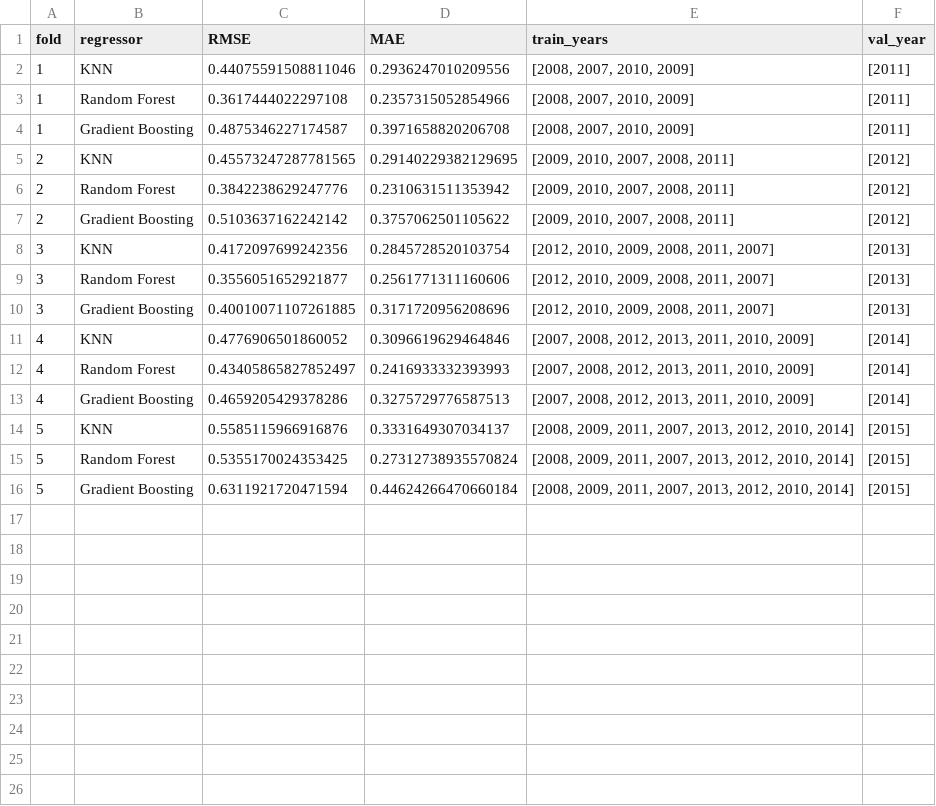
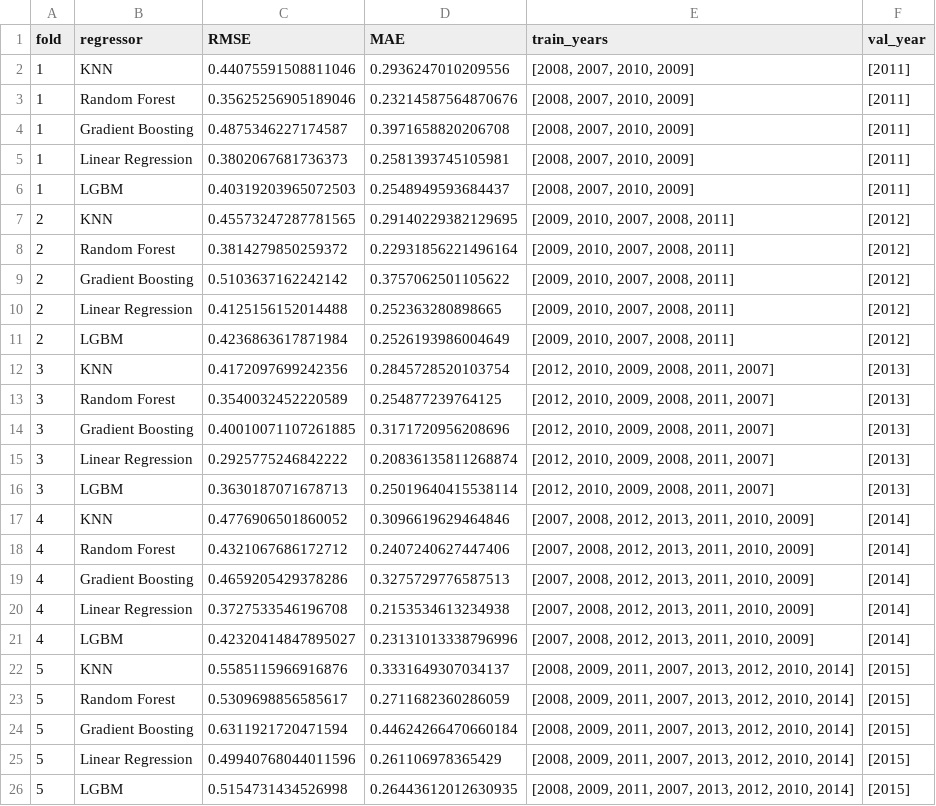
Before and after one commit to jtimko16/AutoML_Project2, a CSV file: experiment_results/baseline_selection_results_Kea.csv, drawn as a sheet.

```diff
--- a/experiment_results/baseline_selection_results_Kea.csv
+++ b/experiment_results/baseline_selection_results_Kea.csv
@@ -2,15 +2,25 @@ fold,regressor,RMSE,MAE,train_years,val_year
 1,KNN,0.44075591508811046,0.2936247010209556,"[2008, 2007, 2010, 2009]",[2011]
-1,Random Forest,0.3617444022297108,0.2357315052854966,"[2008, 2007, 2010, 2009]",[2011]
+1,Random Forest,0.35625256905189046,0.23214587564870676,"[2008, 2007, 2010, 2009]",[2011]
 1,Gradient Boosting,0.4875346227174587,0.3971658820206708,"[2008, 2007, 2010, 2009]",[2011]
+1,Linear Regression,0.3802067681736373,0.2581393745105981,"[2008, 2007, 2010, 2009]",[2011]
+1,LGBM,0.40319203965072503,0.2548949593684437,"[2008, 2007, 2010, 2009]",[2011]
 2,KNN,0.45573247287781565,0.29140229382129695,"[2009, 2010, 2007, 2008, 2011]",[2012]
-2,Random Forest,0.3842238629247776,0.2310631511353942,"[2009, 2010, 2007, 2008, 2011]",[2012]
+2,Random Forest,0.3814279850259372,0.22931856221496164,"[2009, 2010, 2007, 2008, 2011]",[2012]
 2,Gradient Boosting,0.5103637162242142,0.3757062501105622,"[2009, 2010, 2007, 2008, 2011]",[2012]
+2,Linear Regression,0.4125156152014488,0.252363280898665,"[2009, 2010, 2007, 2008, 2011]",[2012]
+2,LGBM,0.4236863617871984,0.2526193986004649,"[2009, 2010, 2007, 2008, 2011]",[2012]
 3,KNN,0.4172097699242356,0.2845728520103754,"[2012, 2010, 2009, 2008, 2011, 2007]",[2013]
-3,Random Forest,0.3556051652921877,0.2561771311160606,"[2012, 2010, 2009, 2008, 2011, 2007]",[2013]
+3,Random Forest,0.3540032452220589,0.254877239764125,"[2012, 2010, 2009, 2008, 2011, 2007]",[2013]
 3,Gradient Boosting,0.40010071107261885,0.3171720956208696,"[2012, 2010, 2009, 2008, 2011, 2007]",[2013]
+3,Linear Regression,0.2925775246842222,0.20836135811268874,"[2012, 2010, 2009, 2008, 2011, 2007]",[2013]
+3,LGBM,0.3630187071678713,0.25019640415538114,"[2012, 2010, 2009, 2008, 2011, 2007]",[2013]
 4,KNN,0.4776906501860052,0.3096619629464846,"[2007, 2008, 2012, 2013, 2011, 2010, 2009]",[2014]
-4,Random Forest,0.43405865827852497,0.2416933332393993,"[2007, 2008, 2012, 2013, 2011, 2010, 2009]",[2014]
+4,Random Forest,0.4321067686172712,0.2407240627447406,"[2007, 2008, 2012, 2013, 2011, 2010, 2009]",[2014]
 4,Gradient Boosting,0.4659205429378286,0.3275729776587513,"[2007, 2008, 2012, 2013, 2011, 2010, 2009]",[2014]
+4,Linear Regression,0.3727533546196708,0.2153534613234938,"[2007, 2008, 2012, 2013, 2011, 2010, 2009]",[2014]
+4,LGBM,0.42320414847895027,0.23131013338796996,"[2007, 2008, 2012, 2013, 2011, 2010, 2009]",[2014]
 5,KNN,0.5585115966916876,0.3331649307034137,"[2008, 2009, 2011, 2007, 2013, 2012, 2010, 2014]",[2015]
-5,Random Forest,0.5355170024353425,0.27312738935570824,"[2008, 2009, 2011, 2007, 2013, 2012, 2010, 2014]",[2015]
+5,Random Forest,0.5309698856585617,0.2711682360286059,"[2008, 2009, 2011, 2007, 2013, 2012, 2010, 2014]",[2015]
 5,Gradient Boosting,0.6311921720471594,0.44624266470660184,"[2008, 2009, 2011, 2007, 2013, 2012, 2010, 2014]",[2015]
+5,Linear Regression,0.49940768044011596,0.261106978365429,"[2008, 2009, 2011, 2007, 2013, 2012, 2010, 2014]",[2015]
+5,LGBM,0.5154731434526998,0.26443612012630935,"[2008, 2009, 2011, 2007, 2013, 2012, 2010, 2014]",[2015]
```
Also changed, not shown: 1 other file.
